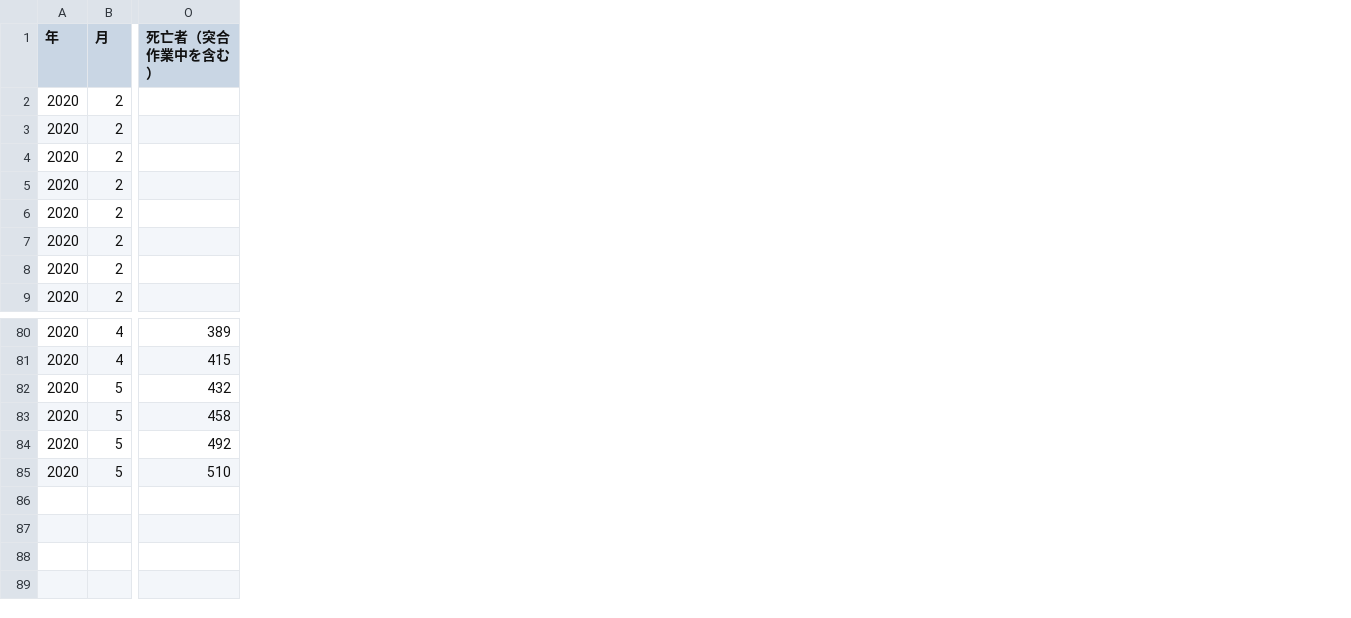
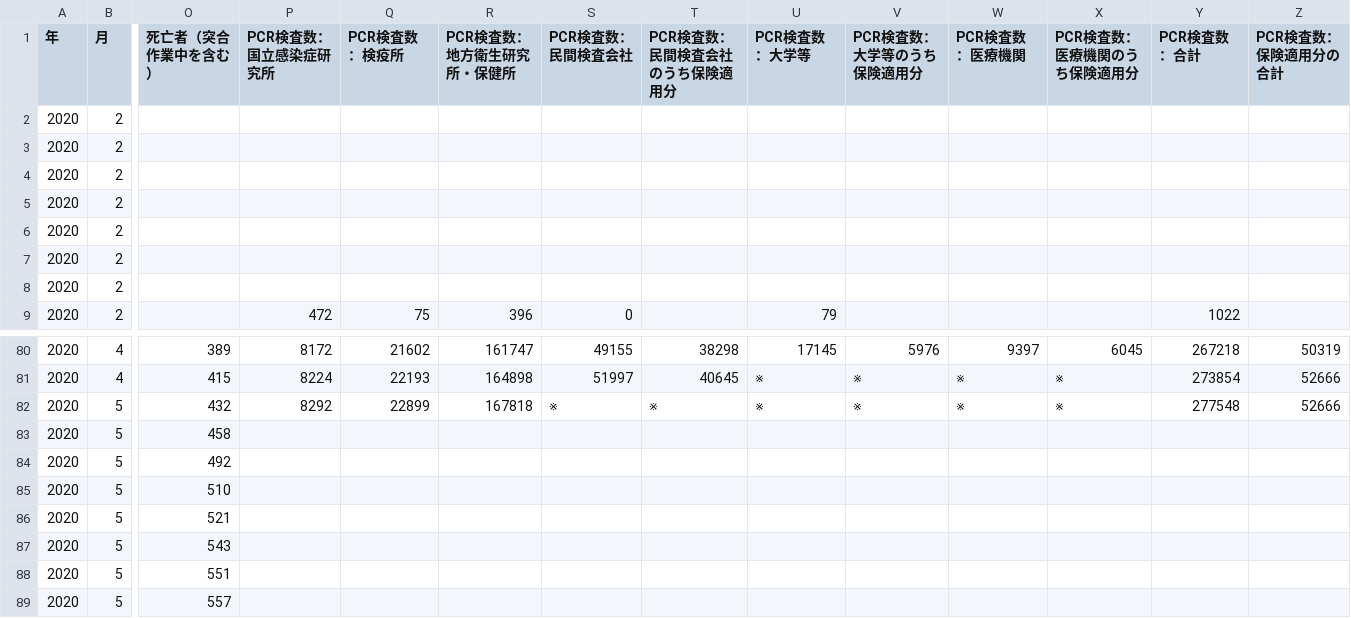
Before and after one commit to kawamo55/pcrcov, a CSV file: summary.csv, drawn as a sheet; only a part is shown, gaps mark what is left out; rows hold the shown columns only; the diff names each change by its address in the sheet, - before the commit and + after, or states it on an @@ line.

```diff
--- a/summary.csv
+++ b/summary.csv
+column P (PCR検査数：国立感染症研究所), row 9: 472; rows 80-82: 8172 | 8224 | 8292
+column Q (PCR検査数：検疫所), row 9: 75; rows 80-82: 21602 | 22193 | 22899
+column R (PCR検査数：地方衛生研究所・保健所), row 9: 396; rows 80-82: 161747 | 164898 | 167818
+column S (PCR検査数：民間検査会社), row 9: 0; rows 80-82: 49155 | 51997 | ※
+column T (PCR検査数：民間検査会社のうち保険適用分), rows 80-82: 38298 | 40645 | ※
+column U (PCR検査数：大学等), row 9: 79; rows 80-82: 17145 | ※ | ※
+column V (PCR検査数：大学等のうち保険適用分), rows 80-82: 5976 | ※ | ※
+column W (PCR検査数：医療機関), rows 80-82: 9397 | ※ | ※
+column X (PCR検査数：医療機関のうち保険適用分), rows 80-82: 6045 | ※ | ※
+column Y (PCR検査数：合計), row 9: 1022; rows 80-82: 267218 | 273854 | 277548
+column Z (PCR検査数：保険適用分の合計), rows 80-82: 50319 | 52666 | 52666
+row 86: 2020 | 5 | 521
+row 87: 2020 | 5 | 543
+row 88: 2020 | 5 | 551
+row 89: 2020 | 5 | 557
```
Also changed, not shown: 4 other files.
